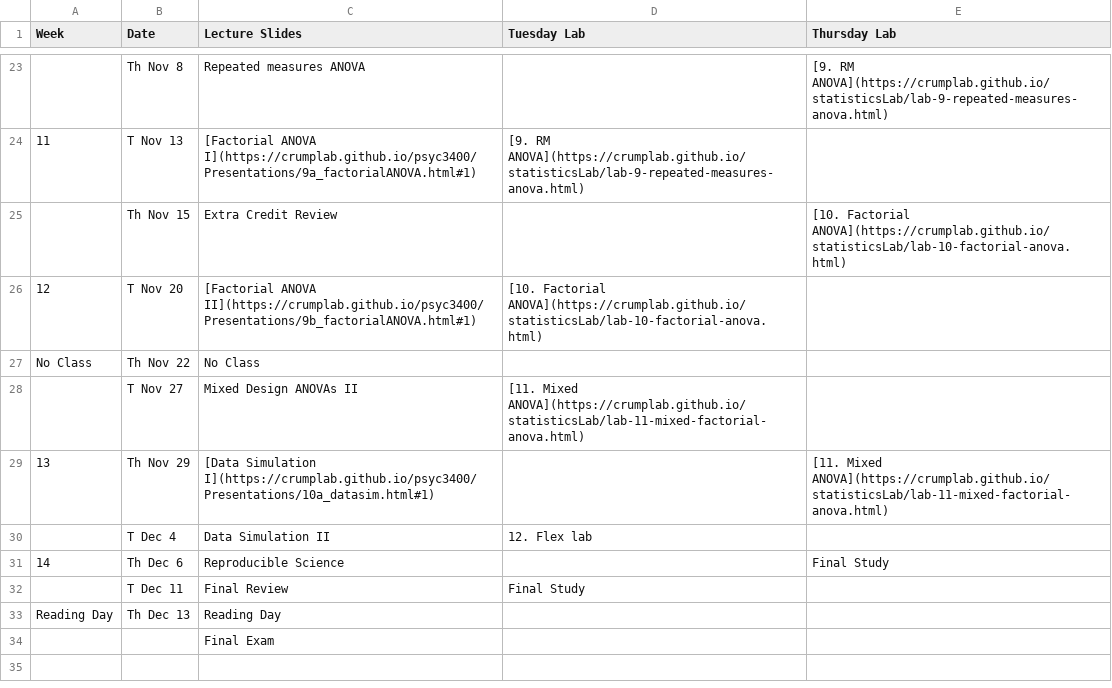
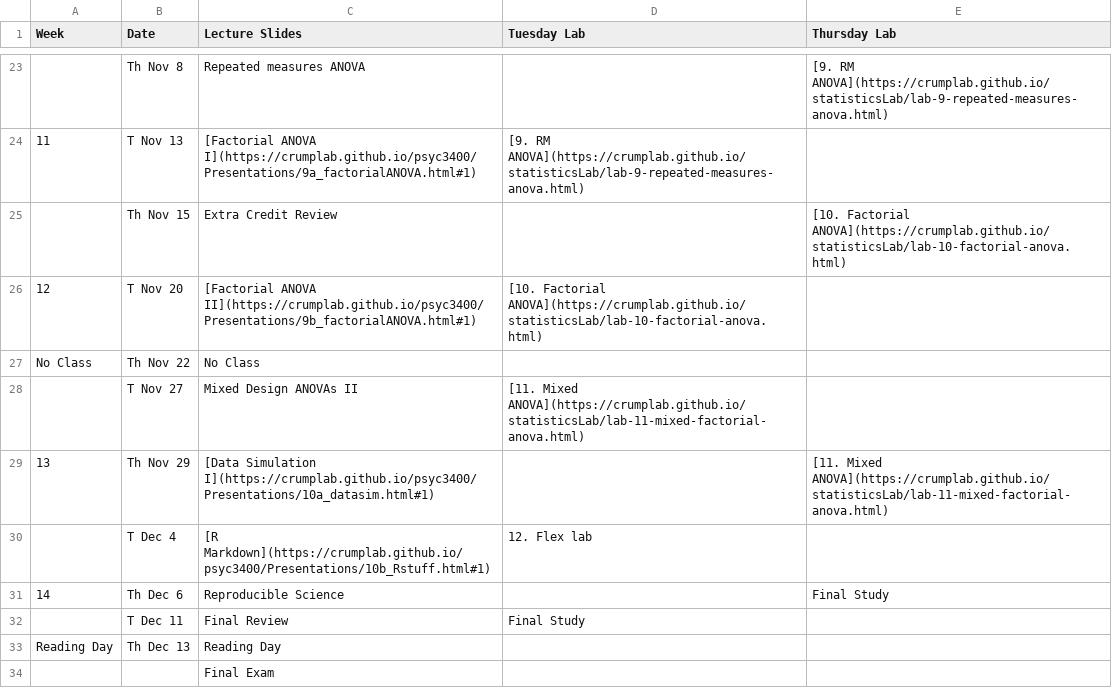
Before and after one commit to CrumpLab/psyc3400, a CSV file: docs/Lectures.csv, drawn as a sheet; only a part is shown, gaps mark what is left out.

```diff
--- a/docs/Lectures.csv
+++ b/docs/Lectures.csv
@@ -29,3 +29,3 @@ No Class	Th Nov 22	No Class
 13	Th Nov 29	[Data Simulation I](https://crumplab.github.io/psyc3400/Presentations/10a_datasim.html#1)		[11. Mixed ANOVA](https://crumplab.github.io/statisticsLab/lab-11-mixed-factorial-anova.html)
-	T Dec 4	Data Simulation II	12. Flex lab	
+	T Dec 4	[R Markdown](https://crumplab.github.io/psyc3400/Presentations/10b_Rstuff.html#1)	12. Flex lab	
 14	Th Dec 6	Reproducible Science		Final Study
```
Also changed, not shown: Lectures.csv, 11 other files.
